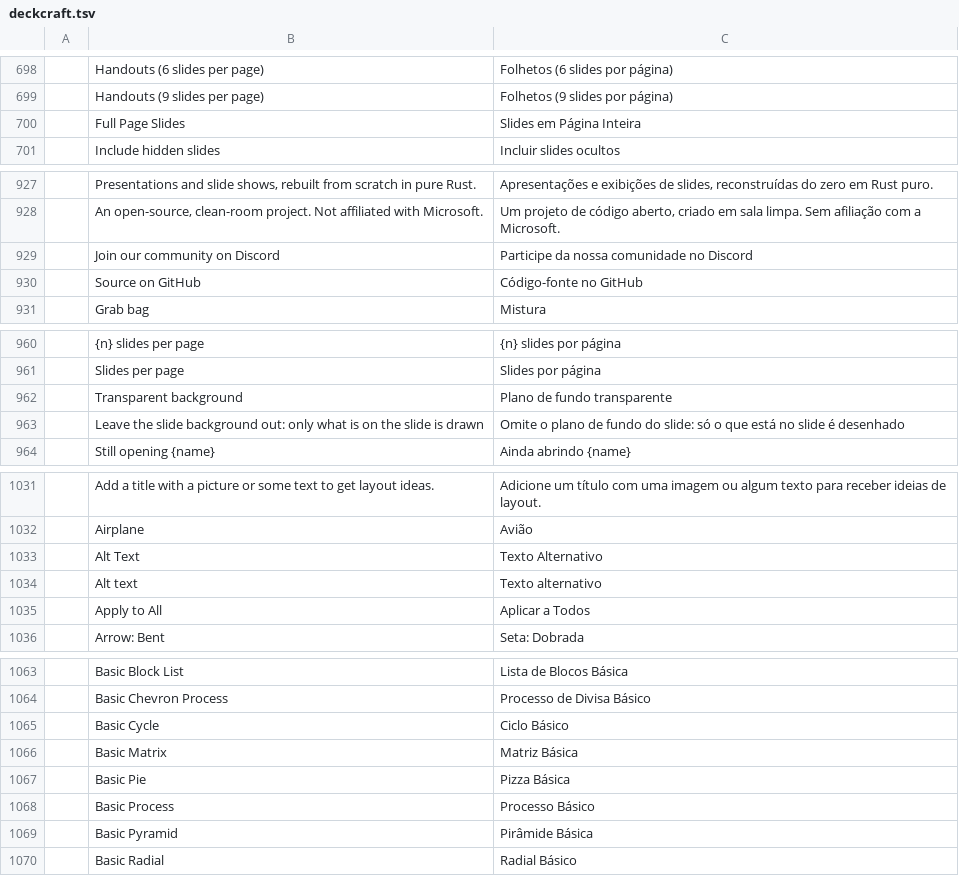
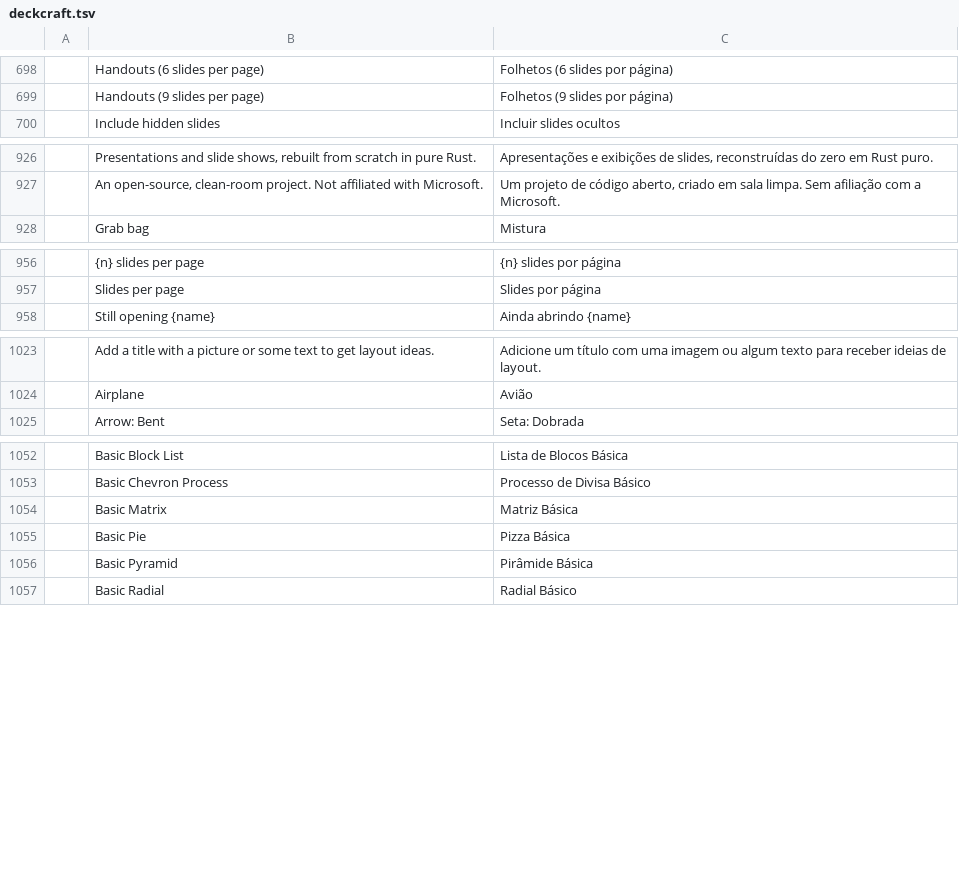
Before and after one commit to simscorpbs/deckcraft, a TSV file: i18n/locales/pt-br/deckcraft.tsv, drawn as a sheet; only a part is shown, gaps mark what is left out; the diff covers the shown part only; the diff names each change by its address in the sheet, - before the commit and + after, or states it on an @@ line.

```diff
--- a/i18n/locales/pt-br/deckcraft.tsv
+++ b/i18n/locales/pt-br/deckcraft.tsv
-row 700:  | Full Page Slides | Slides em Página Inteira
-row 929:  | Join our community on Discord | Participe da nossa comunidade no Discord
-row 930:  | Source on GitHub | Código-fonte no GitHub
-row 962:  | Transparent background | Plano de fundo transparente
-row 963:  | Leave the slide background out: only what is on the slide is drawn | Omite o plano de fundo do slide: só o que está no slide é desenhado
-row 1033:  | Alt Text | Texto Alternativo
-row 1034:  | Alt text | Texto alternativo
-row 1035:  | Apply to All | Aplicar a Todos
-row 1065:  | Basic Cycle | Ciclo Básico
-row 1068:  | Basic Process | Processo Básico
```
Also changed, not shown: 6 removed rows elsewhere in this file.
